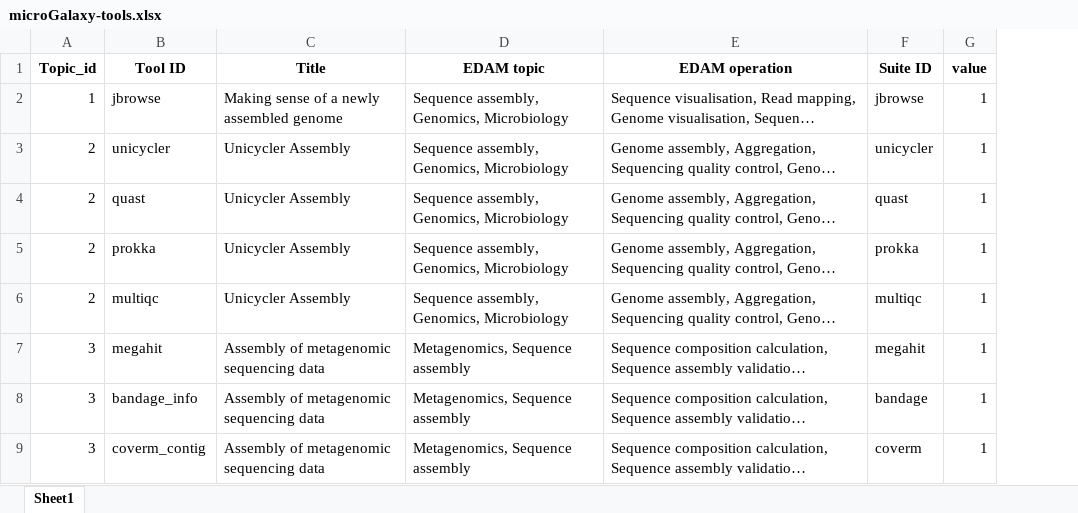
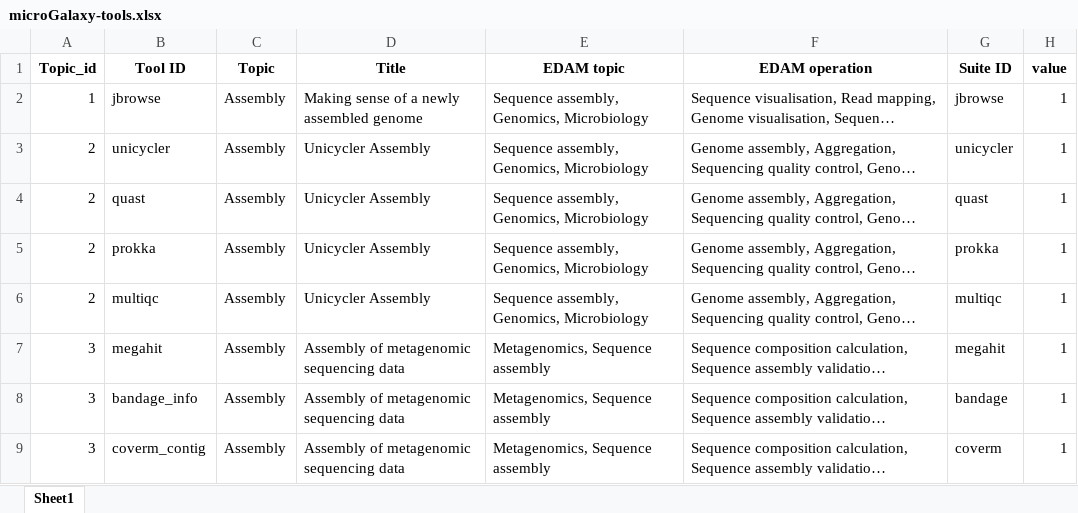
Before and after one commit to EngyNasr/microgalaxy_paper_2025, an Excel workbook: results/tutorials/microGalaxy-tools.xlsx, sheet Sheet1, drawn as a sheet; only a part is shown; long unchanged cells end in …; values as stored, in another font and other column widths than the file's, no borders; the diff names each change by its address in the sheet, - before the commit and + after, or states it on an @@ line.

```diff
--- a/results/tutorials/microGalaxy-tools.xlsx (sheet Sheet1)
+++ b/results/tutorials/microGalaxy-tools.xlsx (sheet Sheet1)
+column C (Topic), rows 2-9: all Assembly
```
Also changed, not shown: 27 other files.
